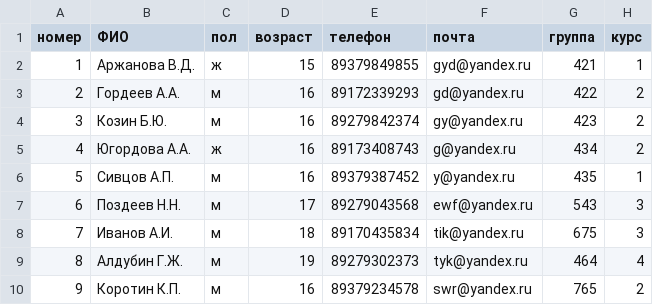
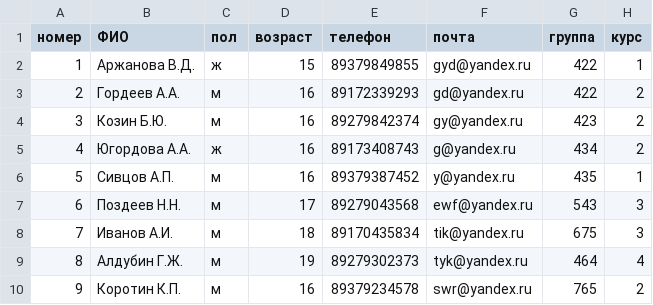
Before and after one commit to dorripie/example_csv, a CSV file: data (1).csv, drawn as a sheet.

```diff
--- a/data (1).csv
+++ b/data (1).csv
@@ -1,3 +1,3 @@
 номер;ФИО;пол;возраст;телефон;почта;группа;курс
-1;Аржанова В.Д.;ж;15;89379849855;gyd@yandex.ru;421;1
+1;Аржанова В.Д.;ж;15;89379849855;gyd@yandex.ru;422;1
 2;Гордеев А.А.;м;16;89172339293;gd@yandex.ru;422;2
```
Also changed, not shown: 2 other files.
